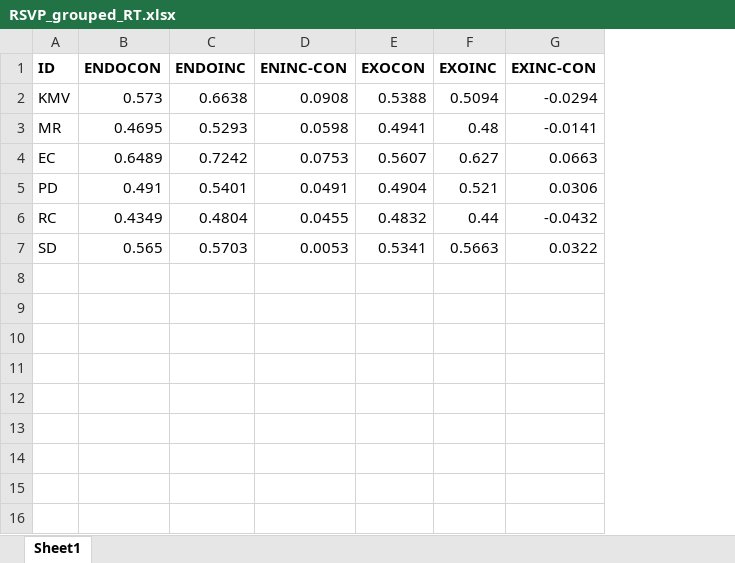
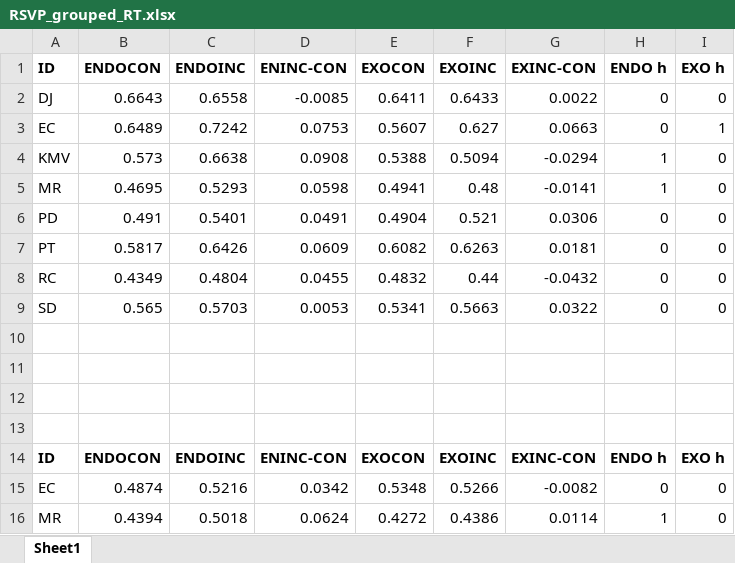
Before and after one commit to Visscher-Lab/FLAP, an Excel workbook: PRL Induction procedures/data/RSVP_grouped_RT.xlsx, sheet Sheet1, drawn as a sheet; values as stored, in another font and other column widths than the file's, no borders; addresses are those after the commit; the diff names each change by its address in the sheet, - before the commit and + after, or states it on an @@ line.

```diff
--- a/PRL Induction procedures/data/RSVP_grouped_RT.xlsx (sheet Sheet1)
+++ b/PRL Induction procedures/data/RSVP_grouped_RT.xlsx (sheet Sheet1)
+column H (ENDO h), rows 4-6: 1 | 1 | 0; rows 8-9: 0 | 0
+column I (EXO h), rows 4-6: all 0; rows 8-9: 0 | 0
+row 2: DJ | 0.6643 | 0.6558 | -0.0085 | 0.6411 | 0.6433 | 0.0022 | 0 | 0
@@ row 4 moved to row 3: EC @@
+row 7: PT | 0.5817 | 0.6426 | 0.0609 | 0.6082 | 0.6263 | 0.0181 | 0 | 0
+row 10: (empty)
+row 11: (empty)
+row 12: (empty)
+row 13: (empty)
+row 14: ID | ENDOCON | ENDOINC | ENINC-CON | EXOCON | EXOINC | EXINC-CON | ENDO h | EXO h
+row 15: EC | 0.4874 | 0.5216 | 0.0342 | 0.5348 | 0.5266 | -0.0082 | 0 | 0
+row 16: MR | 0.4394 | 0.5018 | 0.0624 | 0.4272 | 0.4386 | 0.0114 | 1 | 0
```
Also changed, not shown: formulas that keep their value, PRL Induction procedures/data/RSVP_grouped_ACC.xlsx, 33 other files.
